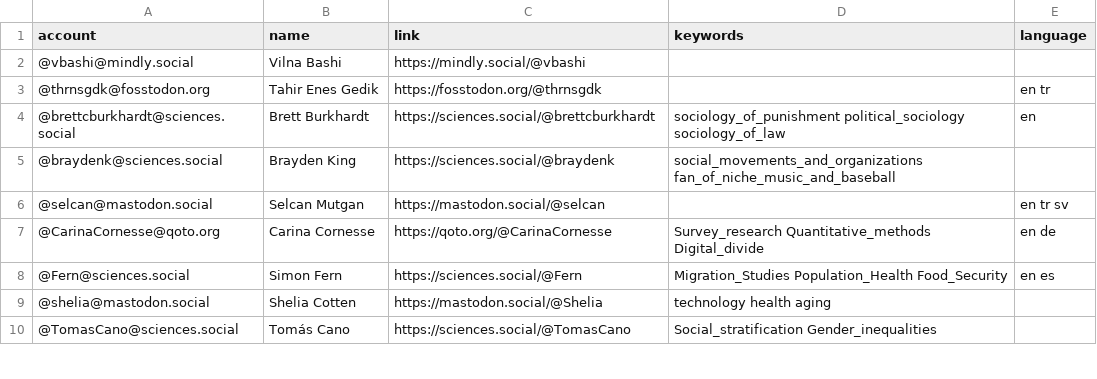
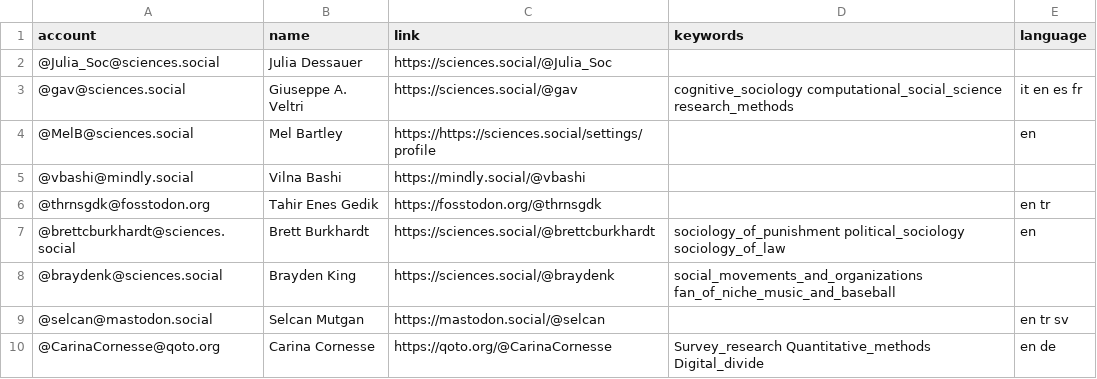
Before and after one commit to trutzig89182/Mastodon-Sociologists, a CSV file: resources/users.csv, drawn as a sheet; only a part is shown; the shorter side is filled out with more unchanged rows; the diff names each change by its address in the sheet, - before the commit and + after, or states it on an @@ line.

Commit message:
Update users.csv

```diff
--- a/resources/users.csv
+++ b/resources/users.csv
+row 2: @Julia_Soc@sciences.social | Julia Dessauer | https://sciences.social/@Julia_Soc
+row 3: @gav@sciences.social | Giuseppe A. Veltri | https://sciences.social/@gav | cognitive_sociology computational_social_science research_methods | it en es fr
+row 4: @MelB@sciences.social | Mel Bartley | https://https://sciences.social/settings/profile |  | en
```
